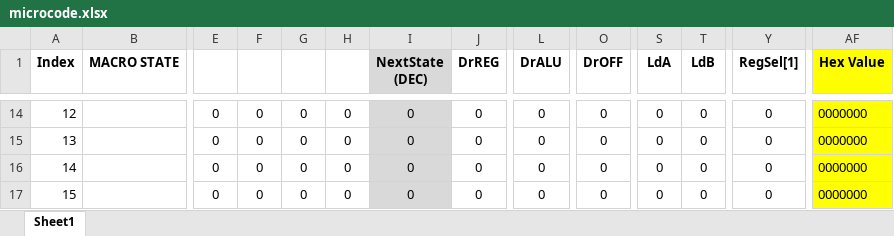
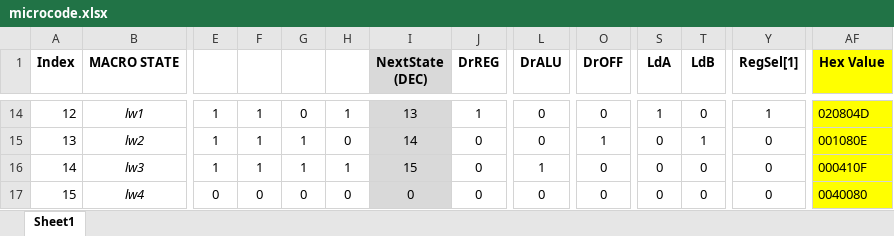
Before and after one commit to Bluefin-Tuna/CS2200, an Excel workbook: P1/microcode/microcode.xlsx, sheet Sheet1, drawn as a sheet; only a part is shown, gaps mark what is left out; values as stored, in another font and other column widths than the file's, no borders; conditional formats not drawn; the diff covers the shown part only; the diff names each change by its address in the sheet, - before the commit and + after, or states it on an @@ line.

```diff
--- a/P1/microcode/microcode.xlsx (sheet Sheet1)
+++ b/P1/microcode/microcode.xlsx (sheet Sheet1)
-B14 (MACRO STATE): (empty)
+B14 (MACRO STATE): lw1
-E14:E16: 0
+E14:E16: 1
-F14:F16: 0
+F14:F16: 1
-H14: 0
+H14: 1
-I14 (NextState (DEC)): 0
+I14 (NextState (DEC)): 13
-J14 (DrREG): 0
+J14 (DrREG): 1
-S14 (LdA): 0
+S14 (LdA): 1
-Y14 (RegSel[1]): 0
+Y14 (RegSel[1]): 1
-AF14 (Hex Value): 0000000
+AF14 (Hex Value): 020804D
-B15 (MACRO STATE): (empty)
+B15 (MACRO STATE): lw2
-G15:G16: 0
+G15:G16: 1
-I15 (NextState (DEC)): 0
+I15 (NextState (DEC)): 14
-O15 (DrOFF): 0
+O15 (DrOFF): 1
-T15 (LdB): 0
+T15 (LdB): 1
-AF15 (Hex Value): 0000000
+AF15 (Hex Value): 001080E
-B16 (MACRO STATE): (empty)
+B16 (MACRO STATE): lw3
-H16: 0
+H16: 1
-I16 (NextState (DEC)): 0
+I16 (NextState (DEC)): 15
-L16 (DrALU): 0
+L16 (DrALU): 1
-AF16 (Hex Value): 0000000
+AF16 (Hex Value): 000410F
-B17 (MACRO STATE): (empty)
+B17 (MACRO STATE): lw4
-AF17 (Hex Value): 0000000
+AF17 (Hex Value): 0040080
```
Also changed, not shown: 13 added rows, 13 removed rows, 143 edited cells and cell formats elsewhere in this sheet, formulas that keep their value, 2 other files.
